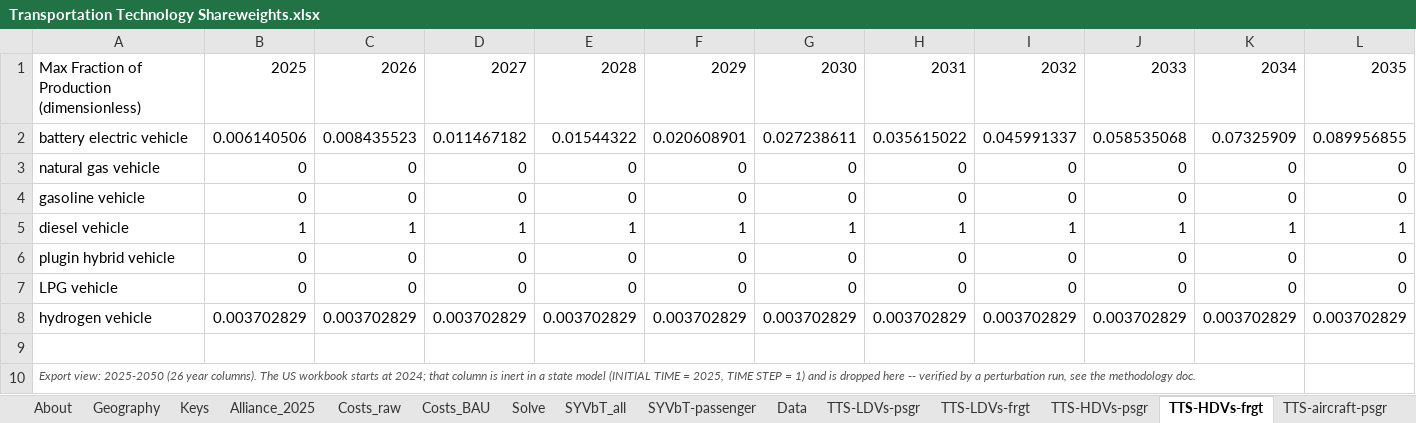
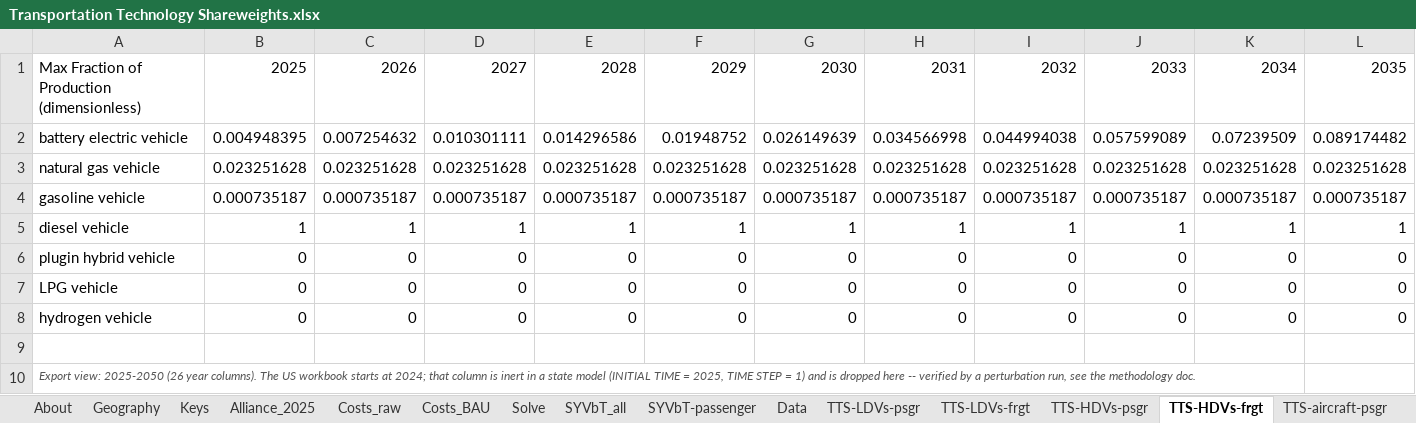
Before and after one commit to EnergyInnovation/eps-washington, an Excel workbook: InputData/trans/TTS/Transportation Technology Shareweights.xlsx, sheet TTS-HDVs-frgt, drawn as a sheet; only a part is shown; values as stored, in another font and other column widths than the file's, no borders; removed rows and columns are numbered as before the commit, all else as after; rows hold the shown columns only; the diff covers the shown part only; the diff names each change by its address in the sheet, - before the commit and + after, or states it on an @@ line.

```diff
--- a/InputData/trans/TTS/Transportation Technology Shareweights.xlsx (sheet TTS-HDVs-frgt)
+++ b/InputData/trans/TTS/Transportation Technology Shareweights.xlsx (sheet TTS-HDVs-frgt)
-B2: 0.006140506
+B2: 0.004948395
-C2: 0.008435523
+C2: 0.007254632
-D2: 0.011467182
+D2: 0.010301111
-E2: 0.01544322
+E2: 0.014296586
-F2: 0.020608901
+F2: 0.01948752
-G2: 0.027238611
+G2: 0.026149639
-H2: 0.035615022
+H2: 0.034566998
-I2: 0.045991337
+I2: 0.044994038
-J2: 0.058535068
+J2: 0.057599089
-K2: 0.07325909
+K2: 0.07239509
-L2: 0.089956855
+L2: 0.089174482
-row 3: natural gas vehicle | 0 | 0 | 0 | 0 | 0 | 0 | 0 | 0 | 0 | 0 | 0
-row 4: gasoline vehicle | 0 | 0 | 0 | 0 | 0 | 0 | 0 | 0 | 0 | 0 | 0
+row 3: natural gas vehicle | 0.023251628 | 0.023251628 | 0.023251628 | 0.023251628 | 0.023251628 | 0.023251628 | 0.023251628 | 0.023251628 | 0.023251628 | 0.023251628 | 0.023251628
+row 4: gasoline vehicle | 0.000735187 | 0.000735187 | 0.000735187 | 0.000735187 | 0.000735187 | 0.000735187 | 0.000735187 | 0.000735187 | 0.000735187 | 0.000735187 | 0.000735187
-row 8: hydrogen vehicle | 0.003702829 | 0.003702829 | 0.003702829 | 0.003702829 | 0.003702829 | 0.003702829 | 0.003702829 | 0.003702829 | 0.003702829 | 0.003702829 | 0.003702829
+row 8: hydrogen vehicle | 0 | 0 | 0 | 0 | 0 | 0 | 0 | 0 | 0 | 0 | 0
```
Also changed, not shown: 14 edited cells elsewhere in this sheet, sheet Data, sheet Solve, sheet TTS-LDVs-psgr, sheet TTS-motorbikes-psgr, sheet TTS-LDVs-frgt, sheet TTS-HDVs-psgr, 4 more sheets, formulas that keep their value, 24 other files.
